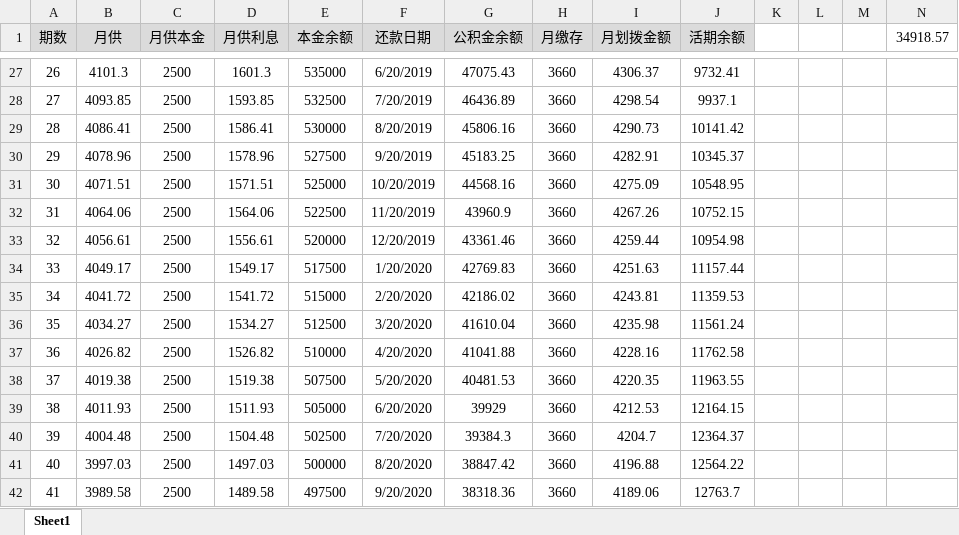
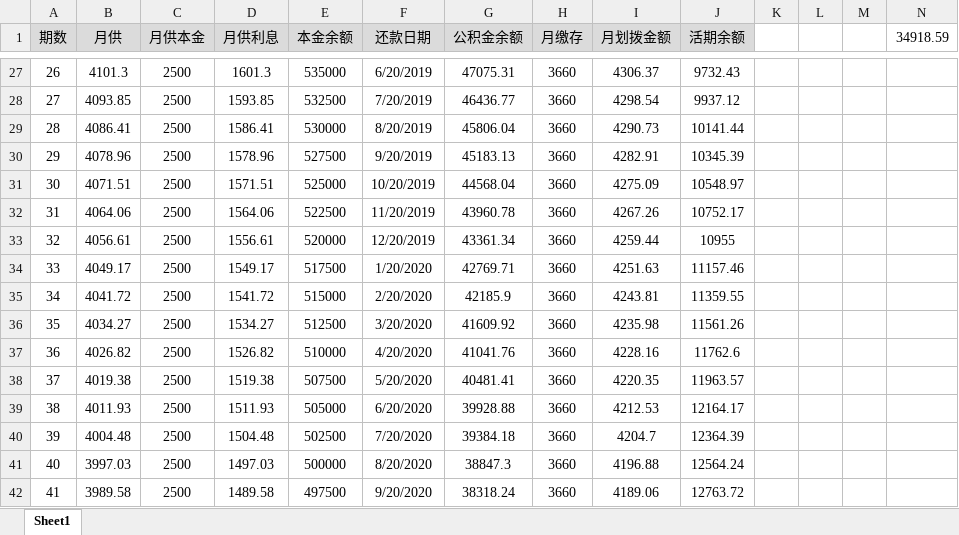
Before and after one commit to cnmud/wRayaBareru4ACatrephaDRAbECuMawA, an Excel workbook: 我的家/公积金还款.xlsx, sheet Sheet1, drawn as a sheet; only a part is shown, gaps mark what is left out; values as stored, in another font and other column widths than the file's, no borders; the diff covers the shown part only; the diff names each change by its address in the sheet, - before the commit and + after, or states it on an @@ line.

```diff
--- a/我的家/公积金还款.xlsx (sheet Sheet1)
+++ b/我的家/公积金还款.xlsx (sheet Sheet1)
-N1: 34918.57
+N1: 34918.59
-G27 (公积金余额): 47075.43
+G27 (公积金余额): 47075.31
-J27 (活期余额): 9732.41
+J27 (活期余额): 9732.43
-G28 (公积金余额): 46436.89
+G28 (公积金余额): 46436.77
-J28 (活期余额): 9937.1
+J28 (活期余额): 9937.12
-G29 (公积金余额): 45806.16
+G29 (公积金余额): 45806.04
-J29 (活期余额): 10141.42
+J29 (活期余额): 10141.44
-G30 (公积金余额): 45183.25
+G30 (公积金余额): 45183.13
-J30 (活期余额): 10345.37
+J30 (活期余额): 10345.39
-G31 (公积金余额): 44568.16
+G31 (公积金余额): 44568.04
-J31 (活期余额): 10548.95
+J31 (活期余额): 10548.97
-G32 (公积金余额): 43960.9
+G32 (公积金余额): 43960.78
-J32 (活期余额): 10752.15
+J32 (活期余额): 10752.17
-G33 (公积金余额): 43361.46
+G33 (公积金余额): 43361.34
-J33 (活期余额): 10954.98
+J33 (活期余额): 10955
-G34 (公积金余额): 42769.83
+G34 (公积金余额): 42769.71
-J34 (活期余额): 11157.44
+J34 (活期余额): 11157.46
-G35 (公积金余额): 42186.02
+G35 (公积金余额): 42185.9
-J35 (活期余额): 11359.53
+J35 (活期余额): 11359.55
-G36 (公积金余额): 41610.04
+G36 (公积金余额): 41609.92
-J36 (活期余额): 11561.24
+J36 (活期余额): 11561.26
-G37 (公积金余额): 41041.88
+G37 (公积金余额): 41041.76
-J37 (活期余额): 11762.58
+J37 (活期余额): 11762.6
-G38 (公积金余额): 40481.53
+G38 (公积金余额): 40481.41
-J38 (活期余额): 11963.55
+J38 (活期余额): 11963.57
-G39 (公积金余额): 39929
+G39 (公积金余额): 39928.88
-J39 (活期余额): 12164.15
+J39 (活期余额): 12164.17
-G40 (公积金余额): 39384.3
+G40 (公积金余额): 39384.18
-J40 (活期余额): 12364.37
+J40 (活期余额): 12364.39
-G41 (公积金余额): 38847.42
+G41 (公积金余额): 38847.3
-J41 (活期余额): 12564.22
+J41 (活期余额): 12564.24
-G42 (公积金余额): 38318.36
+G42 (公积金余额): 38318.24
-J42 (活期余额): 12763.7
+J42 (活期余额): 12763.72
```
Also changed, not shown: 462 edited cells elsewhere in this sheet, formulas that keep their value, 我的家/公积金.xlsx.
